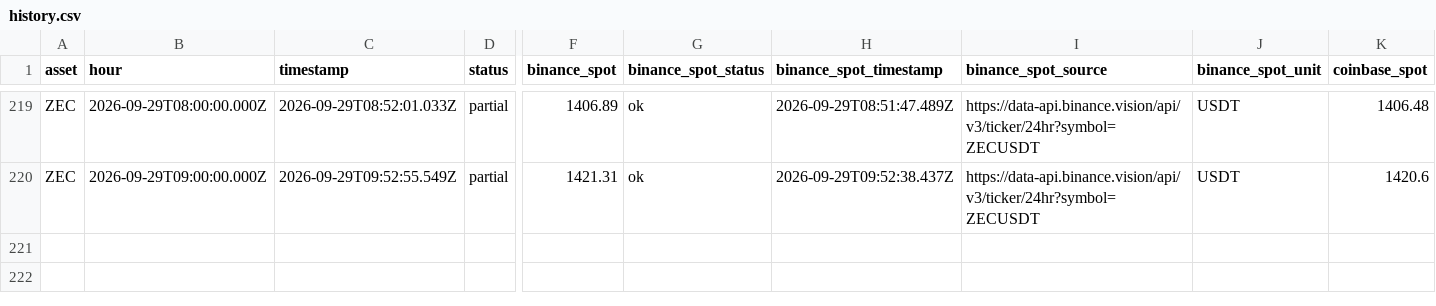
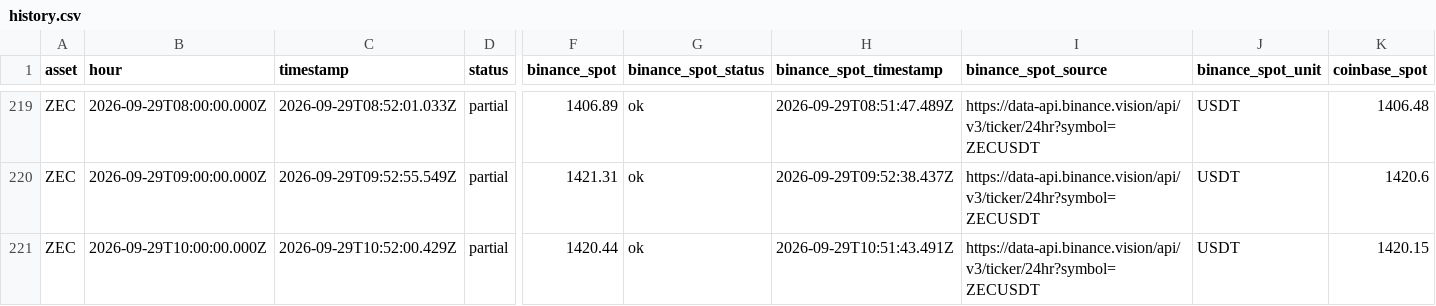
Before and after one commit to themooje412/btc-market-data-collector, a CSV file: assets/zec/history.csv, drawn as a sheet; only a part is shown, gaps mark what is left out; rows hold the shown columns only; the diff names each change by its address in the sheet, - before the commit and + after, or states it on an @@ line.

```diff
--- a/assets/zec/history.csv
+++ b/assets/zec/history.csv
+row 221: ZEC | 2026-09-29T10:00:00.000Z | 2026-09-29T10:52:00.429Z | partial | 1420.44 | ok | 2026-09-29T10:51:43.491Z | https://data-api.binance.vision/api/v3/ticker/24hr?symbol=ZECUSDT | USDT | 1420.15
```
Also changed, not shown: assets/eth/history.csv, assets/sol/history.csv, 15 other files.
